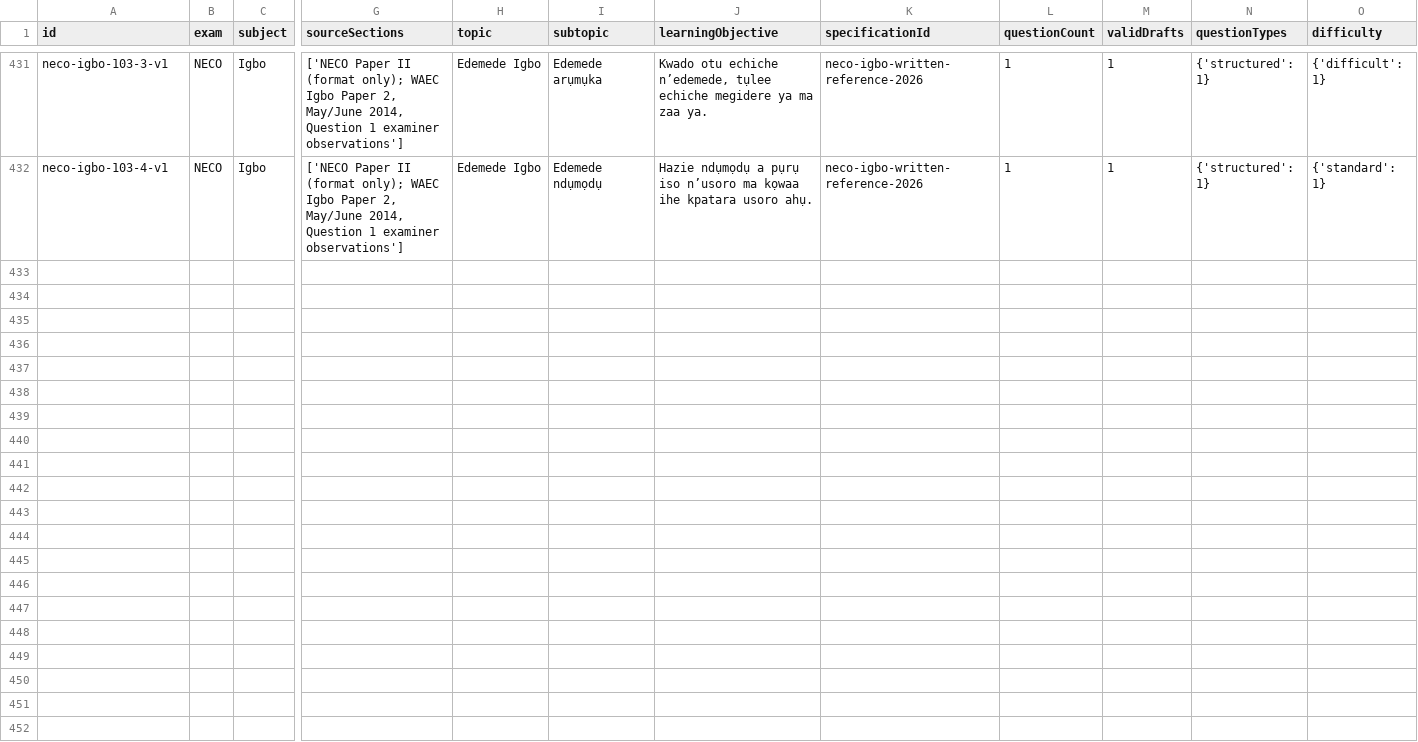
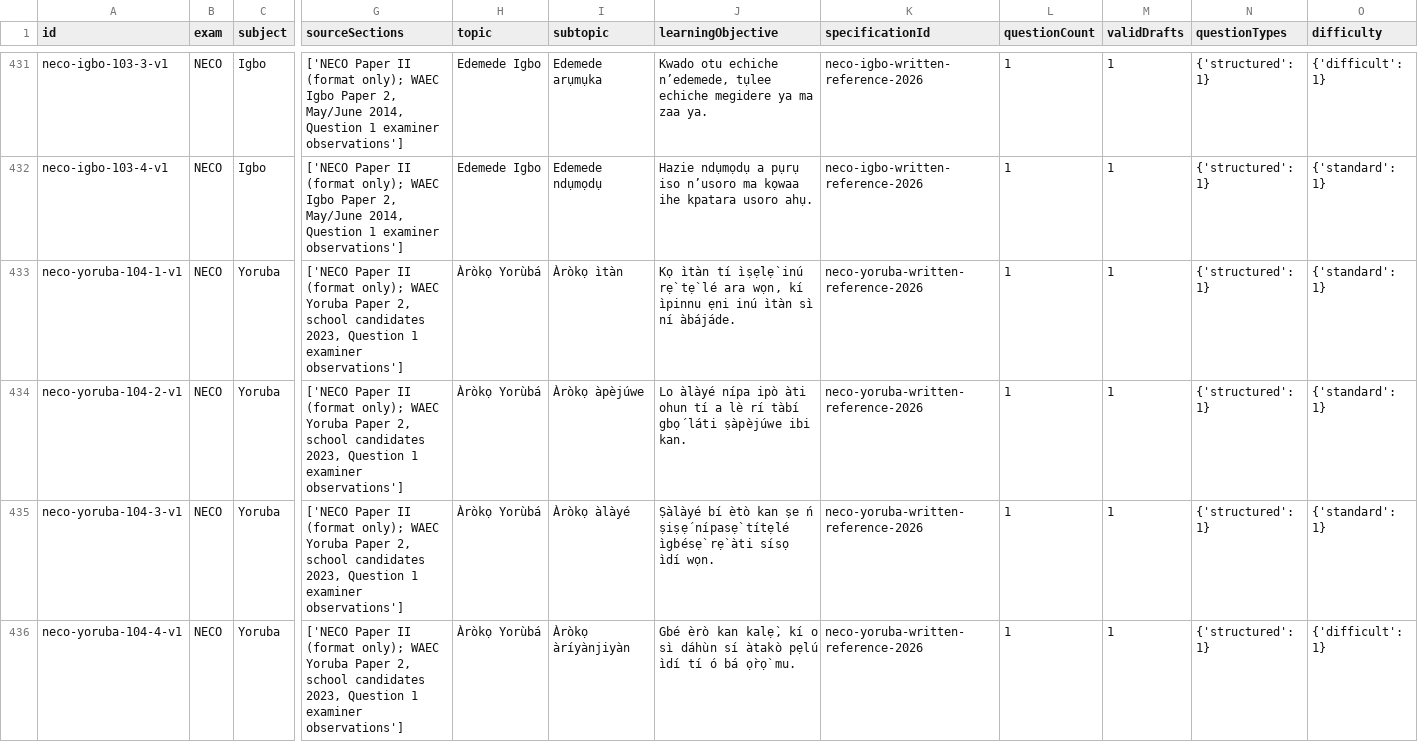
Before and after one commit to Ndobal/ndovera, a CSV file: question-data/audits/syllabus-coverage.csv, drawn as a sheet; only a part is shown, gaps mark what is left out; rows hold the shown columns only; the diff names each change by its address in the sheet, - before the commit and + after, or states it on an @@ line.

Commit message:
Add NECO Yoruba composition drafts

```diff
--- a/question-data/audits/syllabus-coverage.csv
+++ b/question-data/audits/syllabus-coverage.csv
+row 433: neco-yoruba-104-1-v1 | NECO | Yoruba | ['NECO Paper II (format only); WAEC Yoruba Paper 2, school candidates 2023, Question 1 examiner observations'] | Àròkọ Yorùbá | Àròkọ ìtàn | Kọ ìtàn tí ìṣẹ̀lẹ̀ inú rẹ̀ tẹ̀ lé ara wọn, kí ìpinnu ẹni inú ìtàn sì ní àbájáde. | neco-yoruba-written-reference-2026 | 1 | 1 | {'structured': 1} | {'standard': 1}
+row 434: neco-yoruba-104-2-v1 | NECO | Yoruba | ['NECO Paper II (format only); WAEC Yoruba Paper 2, school candidates 2023, Question 1 examiner observations'] | Àròkọ Yorùbá | Àròkọ àpèjúwe | Lo àlàyé nípa ipò àti ohun tí a lè rí tàbí gbọ́ láti ṣàpèjúwe ibi kan. | neco-yoruba-written-reference-2026 | 1 | 1 | {'structured': 1} | {'standard': 1}
+row 435: neco-yoruba-104-3-v1 | NECO | Yoruba | ['NECO Paper II (format only); WAEC Yoruba Paper 2, school candidates 2023, Question 1 examiner observations'] | Àròkọ Yorùbá | Àròkọ àlàyé | Ṣàlàyé bí ètò kan ṣe ń ṣiṣẹ́ nípasẹ̀ títẹ̀lé ìgbésẹ̀ rẹ̀ àti sísọ ìdí wọn. | neco-yoruba-written-reference-2026 | 1 | 1 | {'structured': 1} | {'standard': 1}
+row 436: neco-yoruba-104-4-v1 | NECO | Yoruba | ['NECO Paper II (format only); WAEC Yoruba Paper 2, school candidates 2023, Question 1 examiner observations'] | Àròkọ Yorùbá | Àròkọ àríyànjiyàn | Gbé èrò kan kalẹ̀, kí o sì dáhùn sí àtakò pẹ̀lú ìdí tí ó bá ọ̀rọ̀ mu. | neco-yoruba-written-reference-2026 | 1 | 1 | {'structured': 1} | {'difficult': 1}
```
Also changed, not shown: question-data/audits/completion-dashboard.csv, 7 other files.
